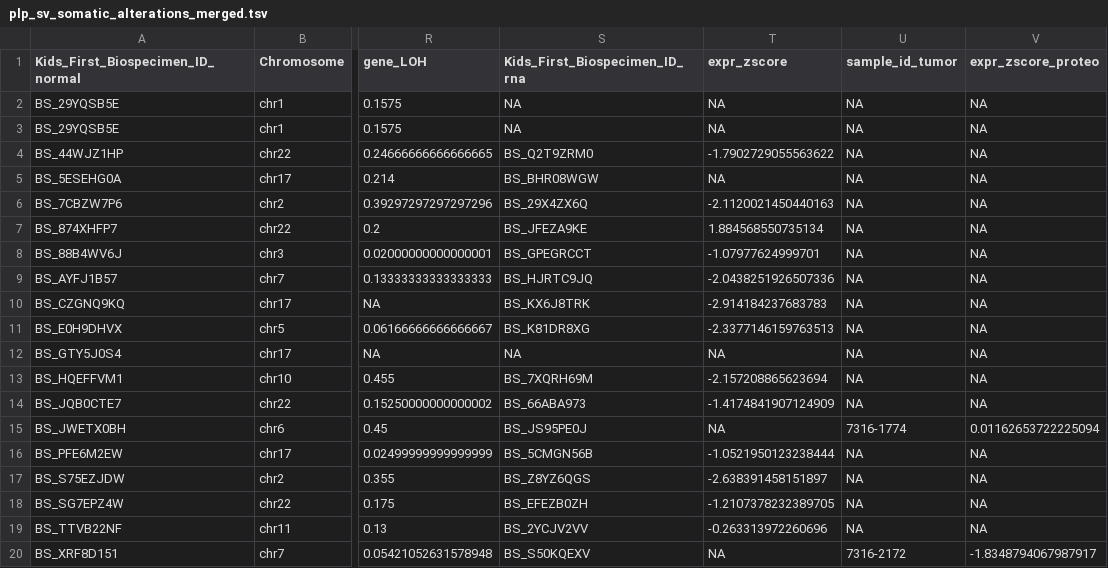
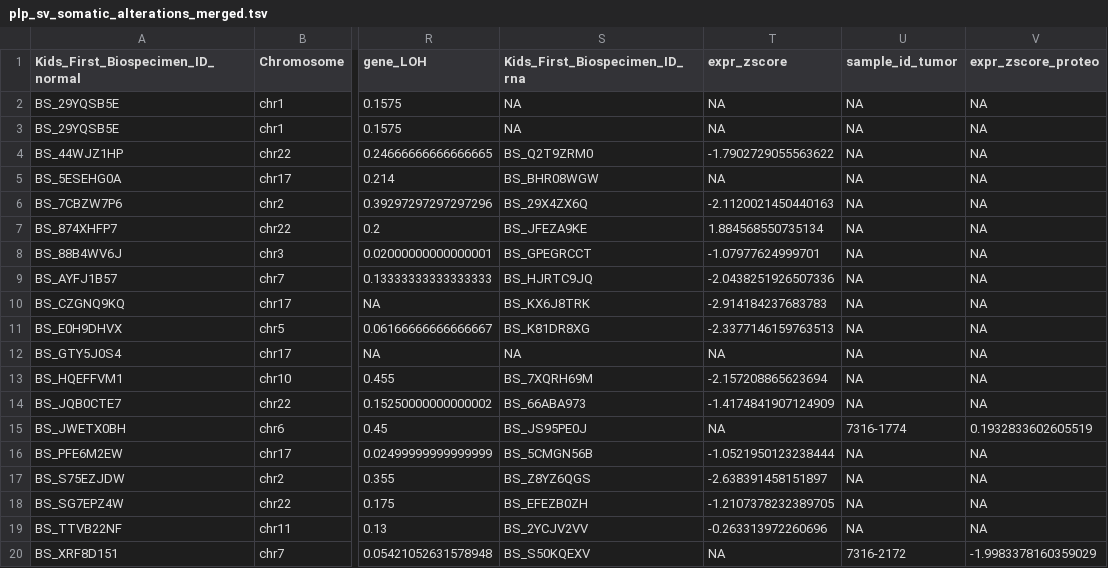
Before and after one commit to diskin-lab-chop/pbta-germline-somatic, a TSV file: analyses/two-hits/results/plp_sv_somatic_alterations_merged.tsv, drawn as a sheet; only a part is shown, gaps mark what is left out; the diff names each change by its address in the sheet, - before the commit and + after, or states it on an @@ line.

```diff
--- a/analyses/two-hits/results/plp_sv_somatic_alterations_merged.tsv
+++ b/analyses/two-hits/results/plp_sv_somatic_alterations_merged.tsv
-V15 (expr_zscore_proteo): 0.01162653722225094
+V15 (expr_zscore_proteo): 0.1932833602605519
-V20 (expr_zscore_proteo): -1.8348794067987917
+V20 (expr_zscore_proteo): -1.9983378160359029
```
Also changed, not shown: analyses/two-hits/results/plp_snv_indel_somatic_alterations_merged.tsv, 1 other file.
